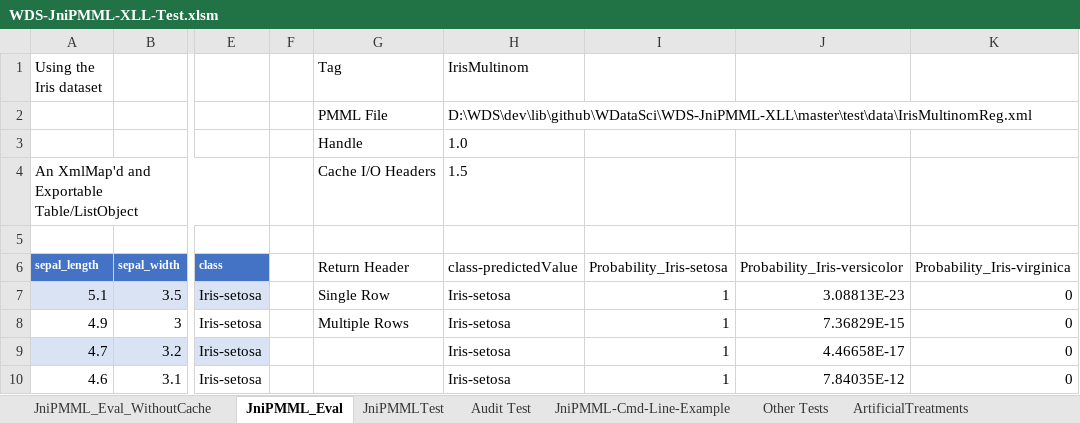
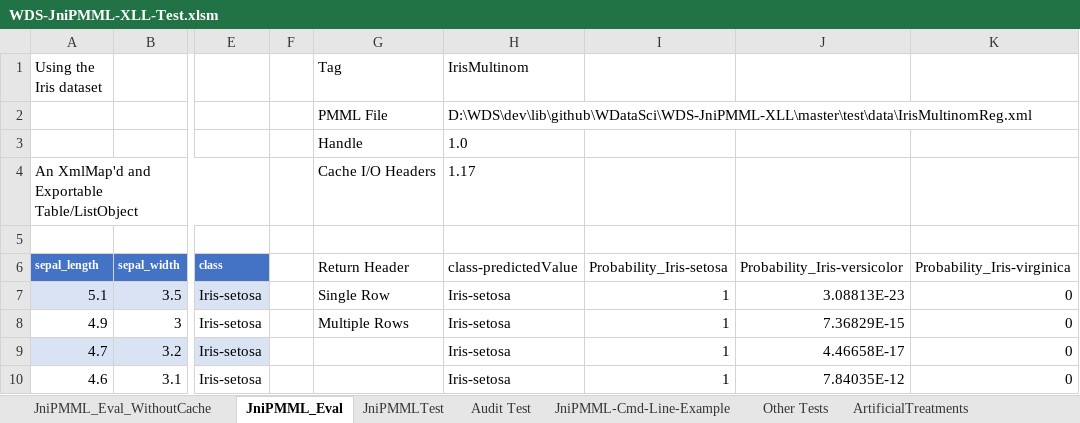
Before and after one commit to wdatasci/WDS-JniPMML-XLL, an Excel workbook: WDS-JniPMML-XLL-Test.xlsm, sheet JniPMML_Eval, drawn as a sheet; only a part is shown, gaps mark what is left out; values as stored, in another font and other column widths than the file's, no borders; table styles not drawn; the diff names each change by its address in the sheet, - before the commit and + after, or states it on an @@ line.

```diff
--- a/WDS-JniPMML-XLL-Test.xlsm (sheet JniPMML_Eval)
+++ b/WDS-JniPMML-XLL-Test.xlsm (sheet JniPMML_Eval)
-H4 (IrisMultinom): 1.5
+H4 (IrisMultinom): 1.17
```
Also changed, not shown: sheet Audit Test, sheet JniPMMLTest, sheet ArtificialTreatments, sheet Other Tests, formulas that keep their value, charts or pictures, 2 other files.
